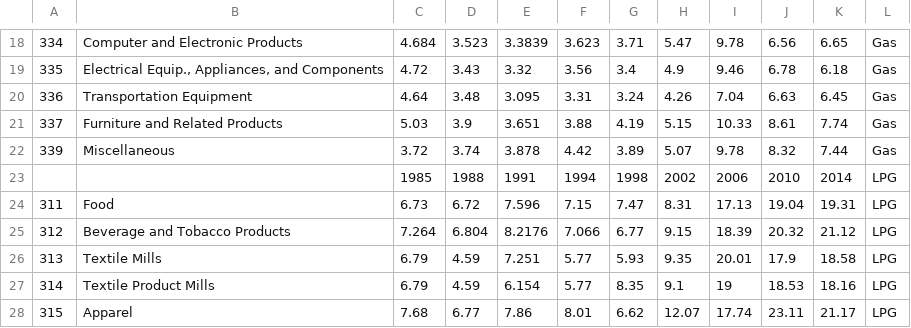
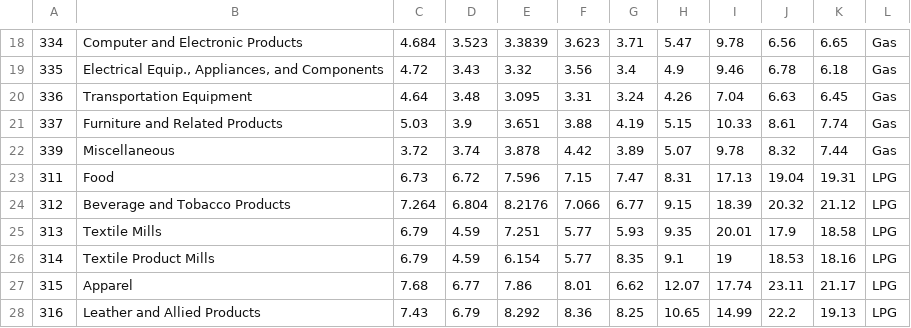
Before and after one commit to NREL/EnergyIntensityIndicators, a CSV file: EnergyIntensityIndicators/Industry/Data/MECS_prices.csv, drawn as a sheet; only a part is shown, gaps mark what is left out; the shorter side is filled out with more unchanged rows.

```diff
--- a/EnergyIntensityIndicators/Industry/Data/MECS_prices.csv
+++ b/EnergyIntensityIndicators/Industry/Data/MECS_prices.csv
@@ -22,3 +22,2 @@
 339,Miscellaneous,3.72,3.74,3.878,4.42,3.89,5.07,9.78,8.32,7.44,Gas
-,,1985,1988,1991,1994,1998,2002,2006,2010,2014,LPG
 311,Food,6.73,6.72,7.596,7.15,7.47,8.31,17.13,19.04,19.31,LPG
```
Also changed, not shown: 7 other files.
